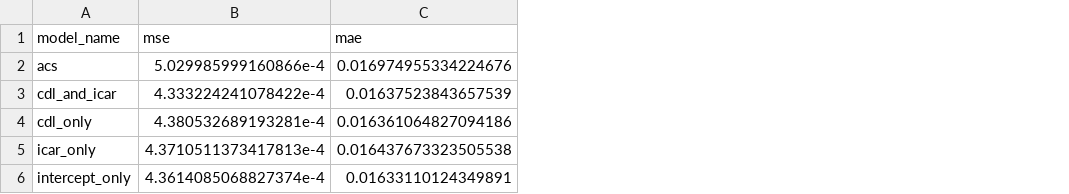
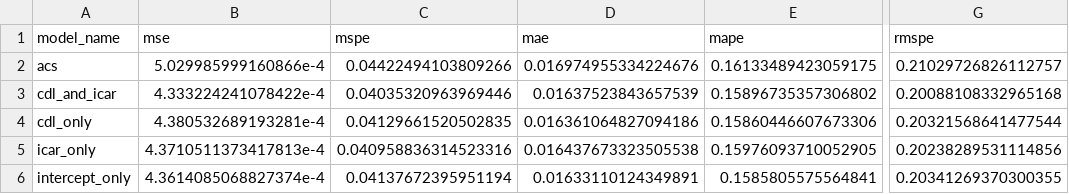
Before and after one commit to brady-lamson/math_5960_masters_capstone, a CSV file: data/model_outputs/all_model_summary.csv, drawn as a sheet; only a part is shown, gaps mark what is left out; the diff names each change by its address in the sheet, - before the commit and + after, or states it on an @@ line.

Commit message:
add proportional errors to prediction dataset

```diff
--- a/data/model_outputs/all_model_summary.csv
+++ b/data/model_outputs/all_model_summary.csv
+column C (mspe), rows 2-6: 0.04422494103809266 | 0.04035320963969446 | 0.04129661520502835 | 0.040958836314523316 | 0.04137672395951194
+column E (mape), rows 2-6: 0.16133489423059175 | 0.15896735357306802 | 0.15860446607673306 | 0.15976093710052905 | 0.1585805575564841
+column G (rmspe), rows 2-6: 0.21029726826112757 | 0.20088108332965168 | 0.20321568641477544 | 0.20238289531114856 | 0.20341269370300355
```
Also changed, not shown: 6 other files.
